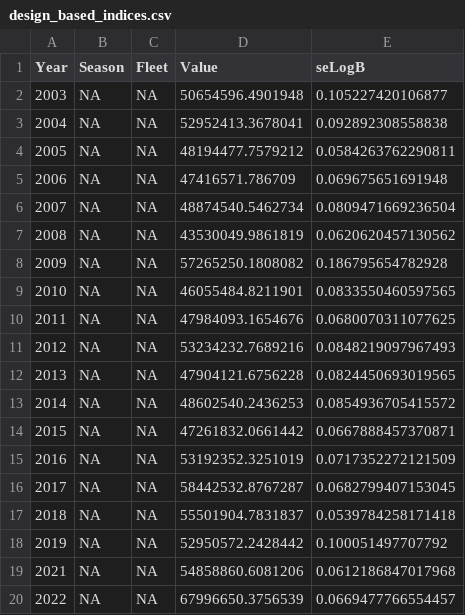
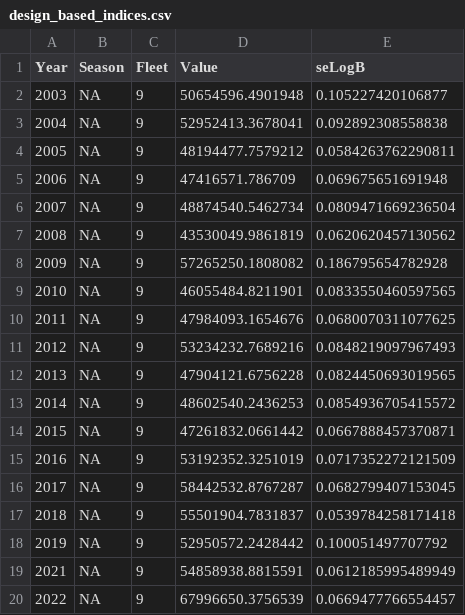
Before and after one commit to pfmc-assessments/shortspine_thornyhead_2023, a CSV file: outputs/surveys/nwfsc_combo/forSS/design_based_indices.csv, drawn as a sheet.

```diff
--- a/outputs/surveys/nwfsc_combo/forSS/design_based_indices.csv
+++ b/outputs/surveys/nwfsc_combo/forSS/design_based_indices.csv
@@ -1,20 +1,20 @@
 "Year","Season","Fleet","Value","seLogB"
-"2003",NA,NA,50654596.4901948,0.105227420106877
-"2004",NA,NA,52952413.3678041,0.092892308558838
-"2005",NA,NA,48194477.7579212,0.0584263762290811
-"2006",NA,NA,47416571.786709,0.069675651691948
-"2007",NA,NA,48874540.5462734,0.0809471669236504
-"2008",NA,NA,43530049.9861819,0.0620620457130562
-"2009",NA,NA,57265250.1808082,0.186795654782928
-"2010",NA,NA,46055484.8211901,0.0833550460597565
-"2011",NA,NA,47984093.1654676,0.0680070311077625
-"2012",NA,NA,53234232.7689216,0.0848219097967493
-"2013",NA,NA,47904121.6756228,0.0824450693019565
-"2014",NA,NA,48602540.2436253,0.0854936705415572
-"2015",NA,NA,47261832.0661442,0.0667888457370871
-"2016",NA,NA,53192352.3251019,0.0717352272121509
-"2017",NA,NA,58442532.8767287,0.0682799407153045
-"2018",NA,NA,55501904.7831837,0.0539784258171418
-"2019",NA,NA,52950572.2428442,0.100051497707792
-"2021",NA,NA,54858860.6081206,0.0612186847017968
-"2022",NA,NA,67996650.3756539,0.0669477766554457
+"2003",NA,9,50654596.4901948,0.105227420106877
+"2004",NA,9,52952413.3678041,0.092892308558838
+"2005",NA,9,48194477.7579212,0.0584263762290811
+"2006",NA,9,47416571.786709,0.069675651691948
+"2007",NA,9,48874540.5462734,0.0809471669236504
+"2008",NA,9,43530049.9861819,0.0620620457130562
+"2009",NA,9,57265250.1808082,0.186795654782928
+"2010",NA,9,46055484.8211901,0.0833550460597565
+"2011",NA,9,47984093.1654676,0.0680070311077625
+"2012",NA,9,53234232.7689216,0.0848219097967493
+"2013",NA,9,47904121.6756228,0.0824450693019565
+"2014",NA,9,48602540.2436253,0.0854936705415572
+"2015",NA,9,47261832.0661442,0.0667888457370871
+"2016",NA,9,53192352.3251019,0.0717352272121509
+"2017",NA,9,58442532.8767287,0.0682799407153045
+"2018",NA,9,55501904.7831837,0.0539784258171418
+"2019",NA,9,52950572.2428442,0.100051497707792
+"2021",NA,9,54858938.8815591,0.0612185995489949
+"2022",NA,9,67996650.3756539,0.0669477766554457
```
Also changed, not shown: outputs/surveys/nwfsc_combo/forSS/Survey_Sex3_Bins_-999_72_LengthComps.csv, outputs/surveys/nwfsc_combo/forSS/Survey_Sex3_Bins_6_72_LengthComps.csv.
